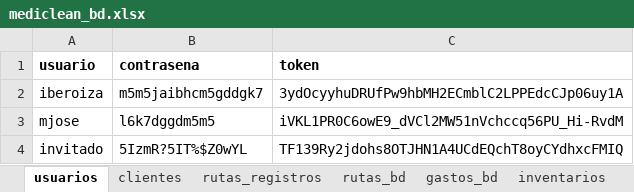
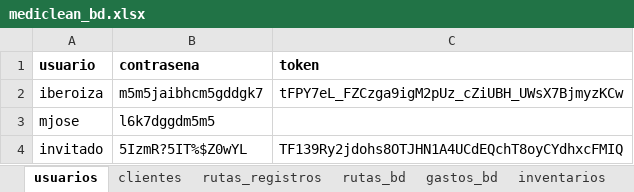
Before and after one commit to Ishovias/mc-ruta-admin, an Excel workbook: bd/mediclean_bd.xlsx, sheet usuarios, drawn as a sheet; values as stored, in another font and other column widths than the file's, no borders; the diff names each change by its address in the sheet, - before the commit and + after, or states it on an @@ line.

```diff
--- a/bd/mediclean_bd.xlsx (sheet usuarios)
+++ b/bd/mediclean_bd.xlsx (sheet usuarios)
-C2 (token): 3ydOcyyhuDRUfPw9hbMH2ECmblC2LPPEdcCJp06uy1A
+C2 (token): tFPY7eL_FZCzga9igM2pUz_cZiUBH_UWsX7BjmyzKCw
-C3 (token): iVKL1PR0C6owE9_dVCl2MW51nVchccq56PU_Hi-RvdM
+C3 (token): (empty)
```
Also changed, not shown: sheet rutas_bd, sheet inventarios, sheet clientes, sheet gastos_bd, 44 other files.
